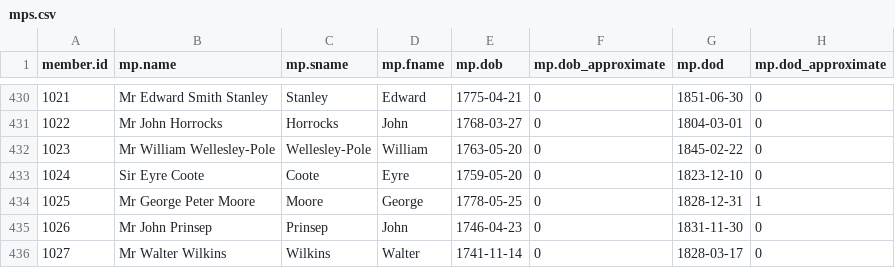
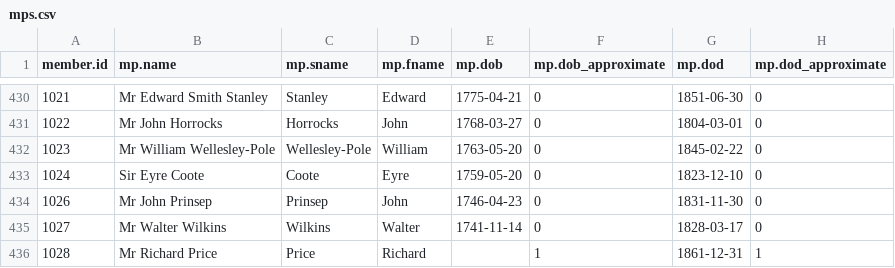
Before and after one commit to stephbuon/hansard-speakers, a CSV file: data/mps.csv, drawn as a sheet; only a part is shown, gaps mark what is left out; the shorter side is filled out with more unchanged rows.

Commit message:
removed 1025 due to duplication

```diff
--- a/data/mps.csv
+++ b/data/mps.csv
@@ -433,3 +433,2 @@ member.id,mp.name,mp.sname,mp.fname,mp.dob,mp.dob_approximate,mp.dod,mp.dod_appr
 1024,Sir Eyre Coote,Coote,Eyre,1759-05-20,0,1823-12-10,0
-1025,Mr George Peter Moore,Moore,George,1778-05-25,0,1828-12-31,1
 1026,Mr John Prinsep,Prinsep,John,1746-04-23,0,1831-11-30,0
```
